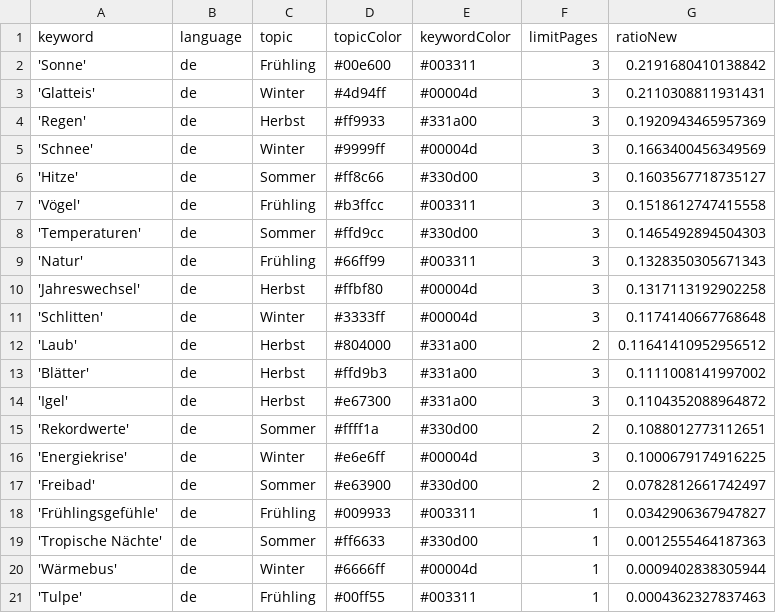
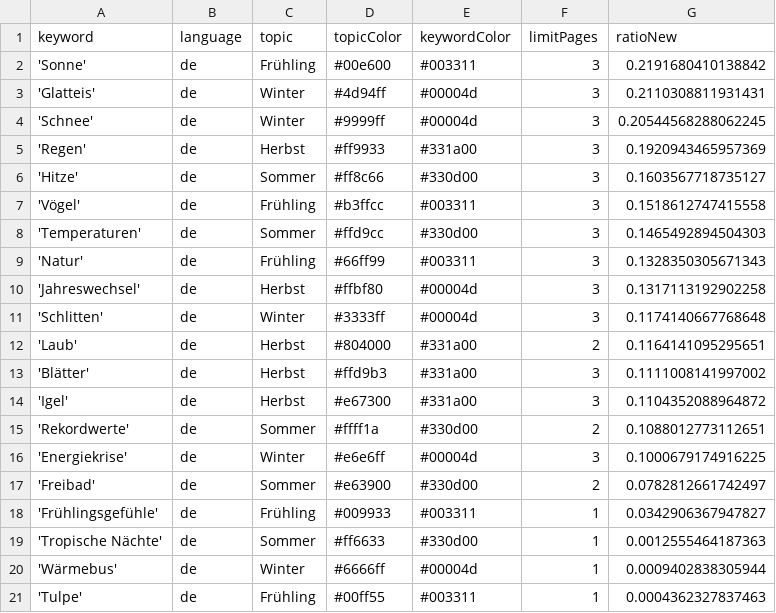
Before and after one commit to magaliekathrin-news/winterIsComing2, a CSV file: keywords.csv, drawn as a sheet.

```diff
--- a/keywords.csv
+++ b/keywords.csv
@@ -3,4 +3,4 @@ keyword,language,topic,topicColor,keywordColor,limitPages,ratioNew
 'Glatteis',de,Winter,#4d94ff,#00004d,3,0.2110308811931431
+'Schnee',de,Winter,#9999ff,#00004d,3,0.20544568288062245
 'Regen',de,Herbst,#ff9933,#331a00,3,0.1920943465957369
-'Schnee',de,Winter,#9999ff,#00004d,3,0.1663400456349569
 'Hitze',de,Sommer,#ff8c66,#330d00,3,0.1603567718735127
@@ -11,3 +11,3 @@ keyword,language,topic,topicColor,keywordColor,limitPages,ratioNew
 'Schlitten',de,Winter,#3333ff,#00004d,3,0.1174140667768648
-'Laub',de,Herbst,#804000,#331a00,2,0.11641410952956512
+'Laub',de,Herbst,#804000,#331a00,2,0.1164141095295651
 'Blätter',de,Herbst,#ffd9b3,#331a00,3,0.1111008141997002
```
Also changed, not shown: 1 other file.
